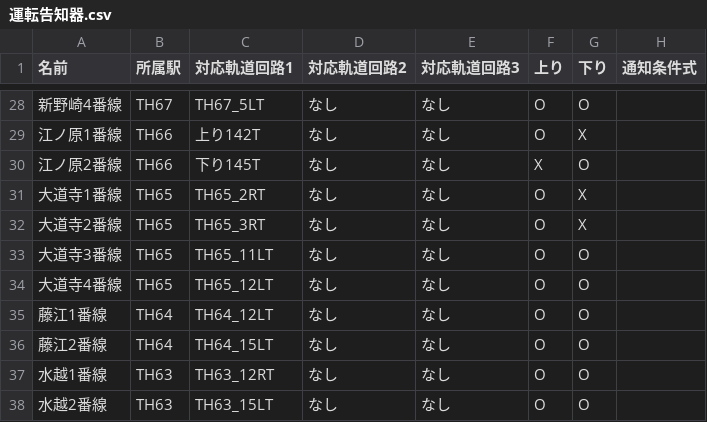
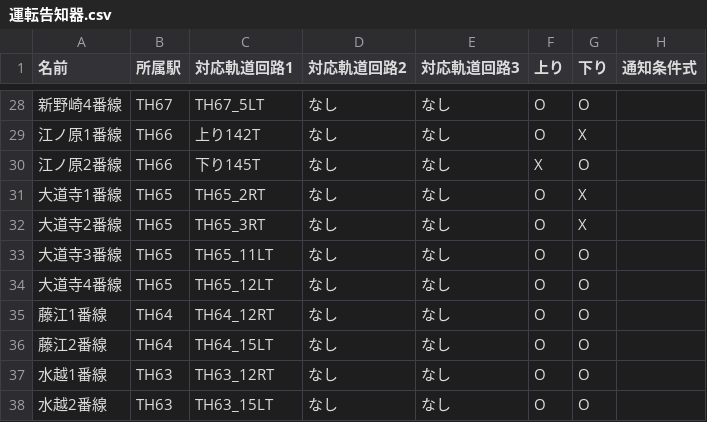
Before and after one commit to daidoji-traincrew-office/Traincrew_MultiATS_Server, a CSV file: Traincrew_MultiATS_Server/Data/運転告知器.csv, drawn as a sheet; only a part is shown, gaps mark what is left out.

Commit message:
藤江1番線の運転告知器の位置修正

```diff
--- a/Traincrew_MultiATS_Server/Data/運転告知器.csv
+++ b/Traincrew_MultiATS_Server/Data/運転告知器.csv
@@ -34,3 +34,3 @@
 大道寺4番線,TH65,TH65_12LT,なし,なし,O,O,
-藤江1番線,TH64,TH64_12LT,なし,なし,O,O,
+藤江1番線,TH64,TH64_12RT,なし,なし,O,O,
 藤江2番線,TH64,TH64_15LT,なし,なし,O,O,
```
